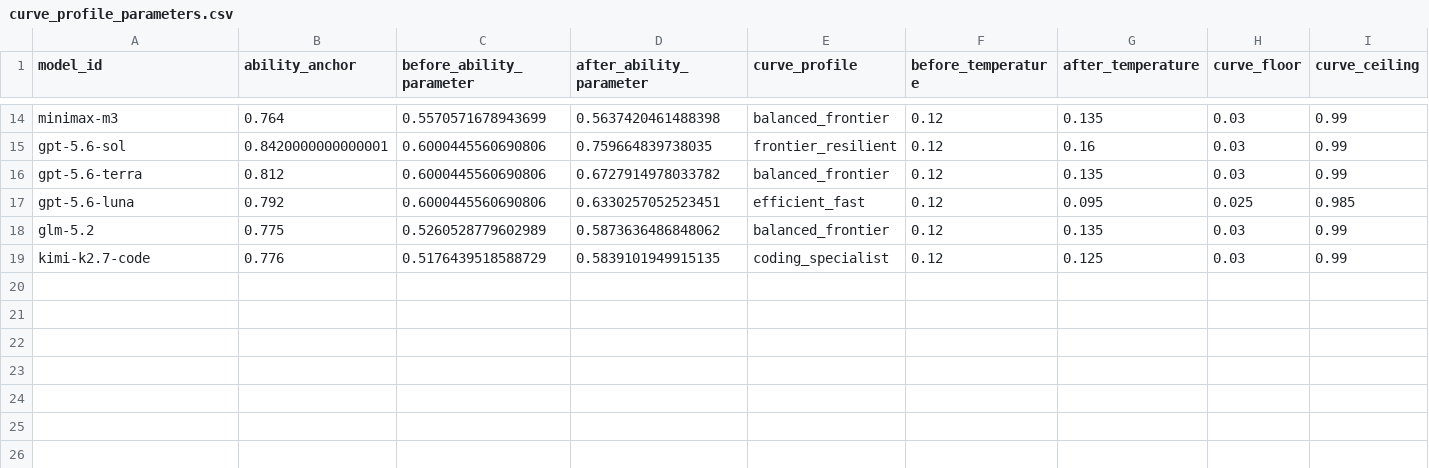
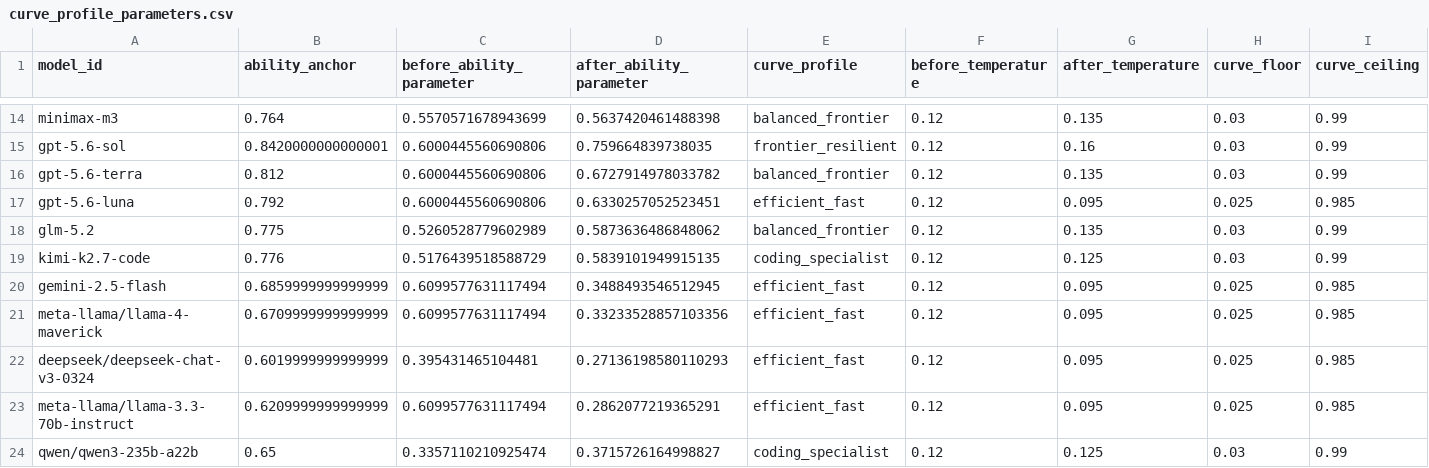
Before and after one commit to jerry0012009/ClawRouter, a CSV file: research/quality-curves/acu-demo/phase2b-product/curve_profile_parameters.csv, drawn as a sheet; only a part is shown, gaps mark what is left out; rows hold the shown columns only; the diff names each change by its address in the sheet, - before the commit and + after, or states it on an @@ line.

Commit message:
Add dynamic ACU curves and runtime cost audit

```diff
--- a/research/quality-curves/acu-demo/phase2b-product/curve_profile_parameters.csv
+++ b/research/quality-curves/acu-demo/phase2b-product/curve_profile_parameters.csv
+row 20: gemini-2.5-flash | 0.6859999999999999 | 0.6099577631117494 | 0.3488493546512945 | efficient_fast | 0.12 | 0.095 | 0.025 | 0.985
+row 21: meta-llama/llama-4-maverick | 0.6709999999999999 | 0.6099577631117494 | 0.33233528857103356 | efficient_fast | 0.12 | 0.095 | 0.025 | 0.985
+row 22: deepseek/deepseek-chat-v3-0324 | 0.6019999999999999 | 0.395431465104481 | 0.27136198580110293 | efficient_fast | 0.12 | 0.095 | 0.025 | 0.985
+row 23: meta-llama/llama-3.3-70b-instruct | 0.6209999999999999 | 0.6099577631117494 | 0.2862077219365291 | efficient_fast | 0.12 | 0.095 | 0.025 | 0.985
+row 24: qwen/qwen3-235b-a22b | 0.65 | 0.3357110210925474 | 0.3715726164998827 | coding_specialist | 0.12 | 0.125 | 0.03 | 0.99
```
Also changed, not shown: research/quality-curves/acu-demo/phase2b-product/curve_profile_evidence.csv, research/quality-curves/acu-demo/phase2b-product/model_tier_sufficiency_v2.csv, 23 other files.
